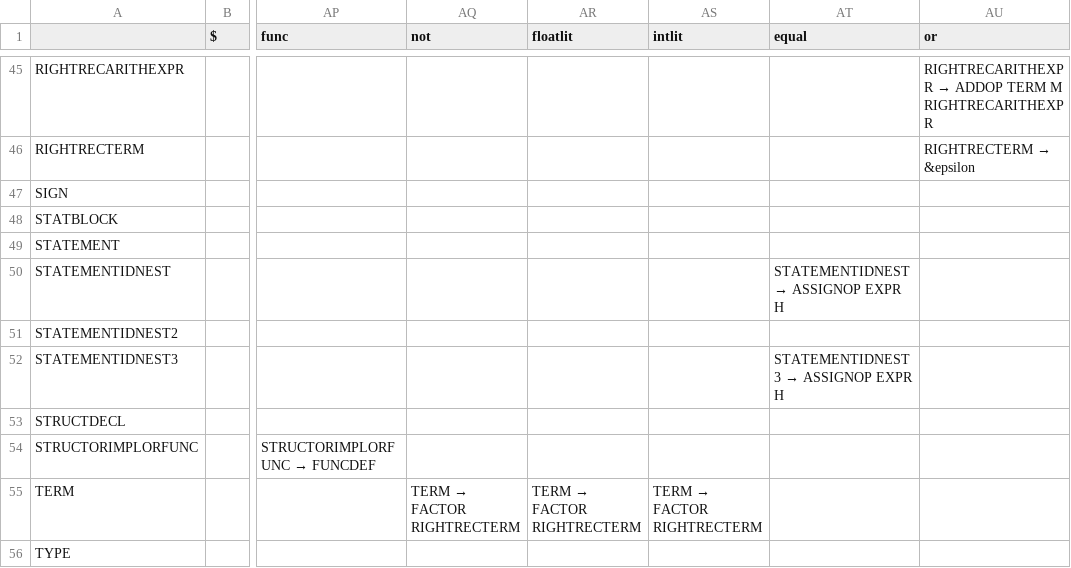
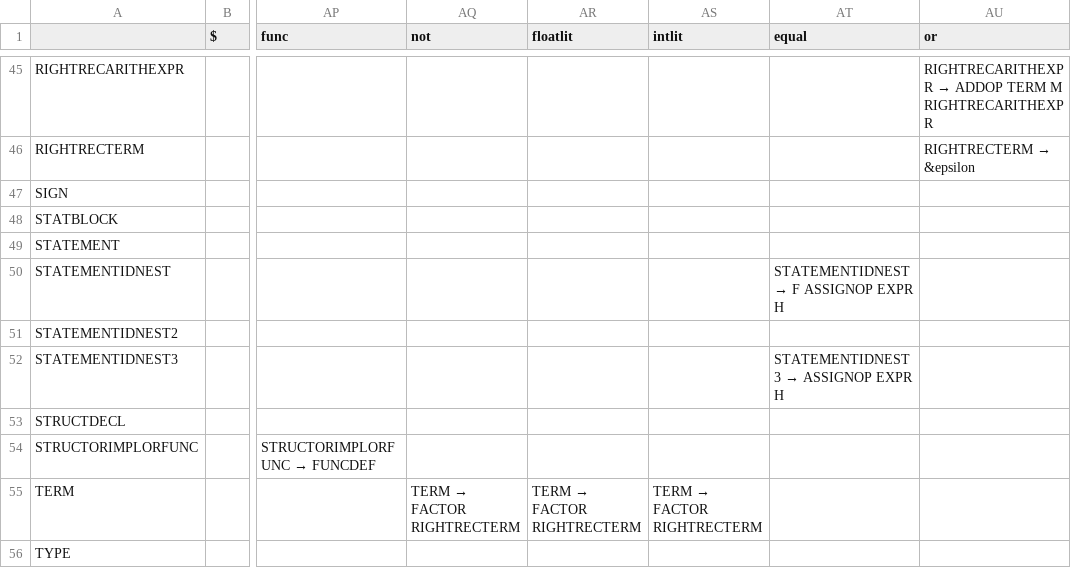
Before and after one commit to zhengHugo/compiler-442, a CSV file: resource/ast/LL(1) Parsing Table with Actions.csv, drawn as a sheet; only a part is shown, gaps mark what is left out; the diff names each change by its address in the sheet, - before the commit and + after, or states it on an @@ line.

```diff
--- a/resource/ast/LL(1) Parsing Table with Actions.csv
+++ b/resource/ast/LL(1) Parsing Table with Actions.csv
@@ AT50 (equal): STATEMENTIDNEST → ASSIGNOP EXPR H → STATEMENTIDNEST → F ASSIGNOP EXPR H @@
```
Also changed, not shown: 6 other files.
